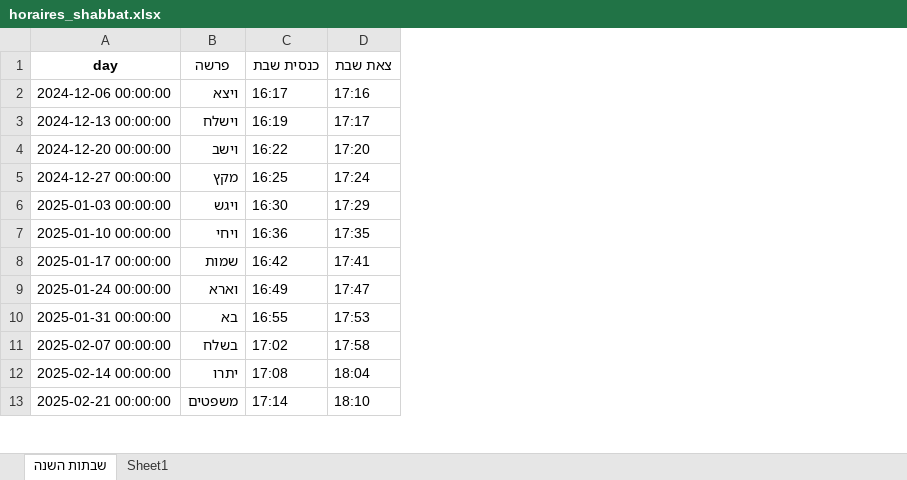
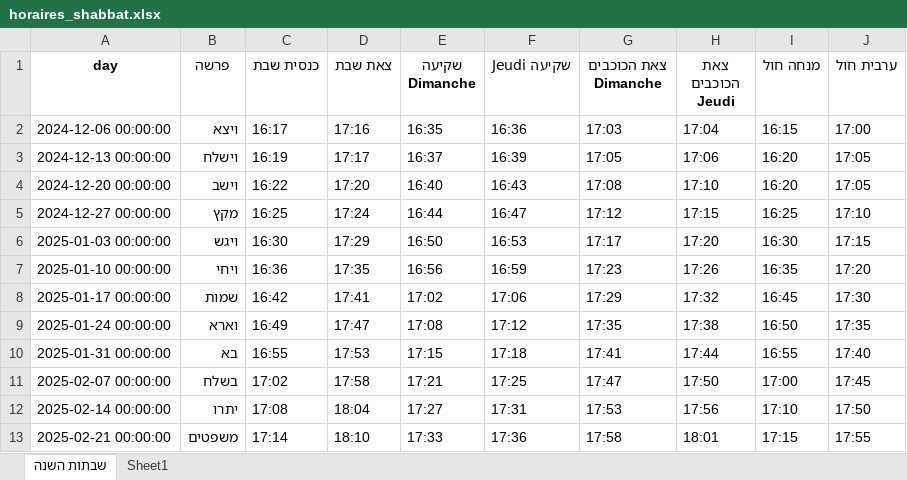
Before and after one commit to pilou73/horaires-shabbat, an Excel workbook: output/horaires_shabbat.xlsx, sheet שבתות השנה, drawn as a sheet; only a part is shown; values as stored, in another font and other column widths than the file's, no borders; the diff names each change by its address in the sheet, - before the commit and + after, or states it on an @@ line.

```diff
--- a/output/horaires_shabbat.xlsx (sheet שבתות השנה)
+++ b/output/horaires_shabbat.xlsx (sheet שבתות השנה)
+column E (שקיעה Dimanche), rows 2-13: 16:35 | 16:37 | 16:40 | 16:44 | 16:50 | 16:56 | 17:02 | 17:08 | 17:15 | 17:21 | 17:27 | 17:33
+column F (שקיעה Jeudi), rows 2-13: 16:36 | 16:39 | 16:43 | 16:47 | 16:53 | 16:59 | 17:06 | 17:12 | 17:18 | 17:25 | 17:31 | 17:36
+column G (צאת הכוכבים Dimanche), rows 2-13: 17:03 | 17:05 | 17:08 | 17:12 | 17:17 | 17:23 | 17:29 | 17:35 | 17:41 | 17:47 | 17:53 | 17:58
+column H (צאת הכוכבים Jeudi), rows 2-13: 17:04 | 17:06 | 17:10 | 17:15 | 17:20 | 17:26 | 17:32 | 17:38 | 17:44 | 17:50 | 17:56 | 18:01
+column I (מנחה חול), rows 2-13: 16:15 | 16:20 | 16:20 | 16:25 | 16:30 | 16:35 | 16:45 | 16:50 | 16:55 | 17:00 | 17:10 | 17:15
+column J (ערבית חול), rows 2-13: 17:00 | 17:05 | 17:05 | 17:10 | 17:15 | 17:20 | 17:30 | 17:35 | 17:40 | 17:45 | 17:50 | 17:55
```
Also changed, not shown: sheet Sheet1, 8 other files.
